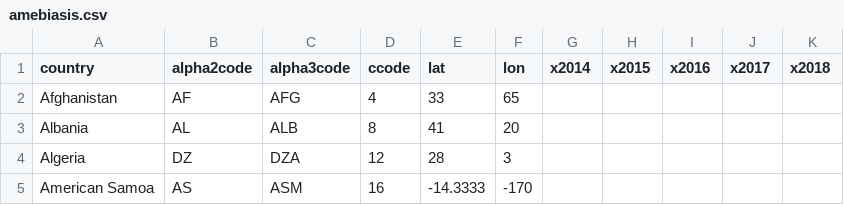
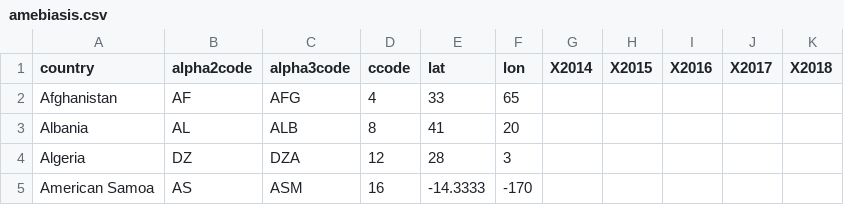
Before and after one commit to mosuzuki/IDSC_IDEpi, a CSV file: amebiasis.csv, drawn as a sheet; only a part is shown.

Commit message:
Update amebiasis.csv

```diff
--- a/amebiasis.csv
+++ b/amebiasis.csv
@@ -1,2 +1,2 @@
-country,alpha2code,alpha3code,ccode,lat,lon,x2014,x2015,x2016,x2017,x2018
+country,alpha2code,alpha3code,ccode,lat,lon,X2014,X2015,X2016,X2017,X2018
 Afghanistan,AF,AFG,4,33,65,,,,,
```
